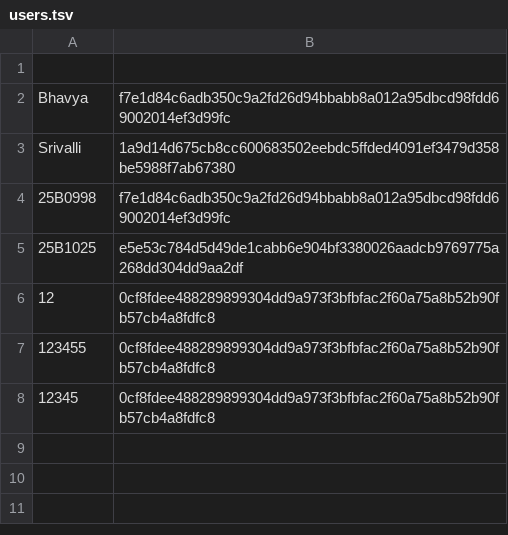
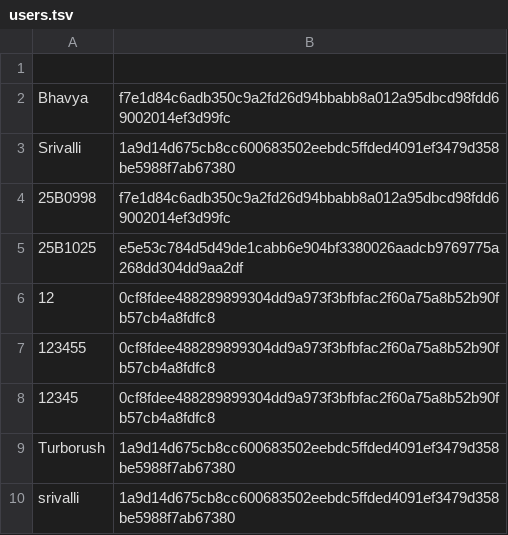
Before and after one commit to bhavya2816/SSL_Project_Mini-game-hub, a TSV file: users.tsv, drawn as a sheet.

```diff
--- a/users.tsv
+++ b/users.tsv
@@ -8 +8,3 @@ Srivalli	1a9d14d675cb8cc600683502eebdc5ffded4091ef3479d358be5988f7ab67380
 12345	0cf8fdee488289899304dd9a973f3bfbfac2f60a75a8b52b90fb57cb4a8fdfc8
+Turborush	1a9d14d675cb8cc600683502eebdc5ffded4091ef3479d358be5988f7ab67380
+srivalli	1a9d14d675cb8cc600683502eebdc5ffded4091ef3479d358be5988f7ab67380
```
Also changed, not shown: history.csv, 3 other files.
